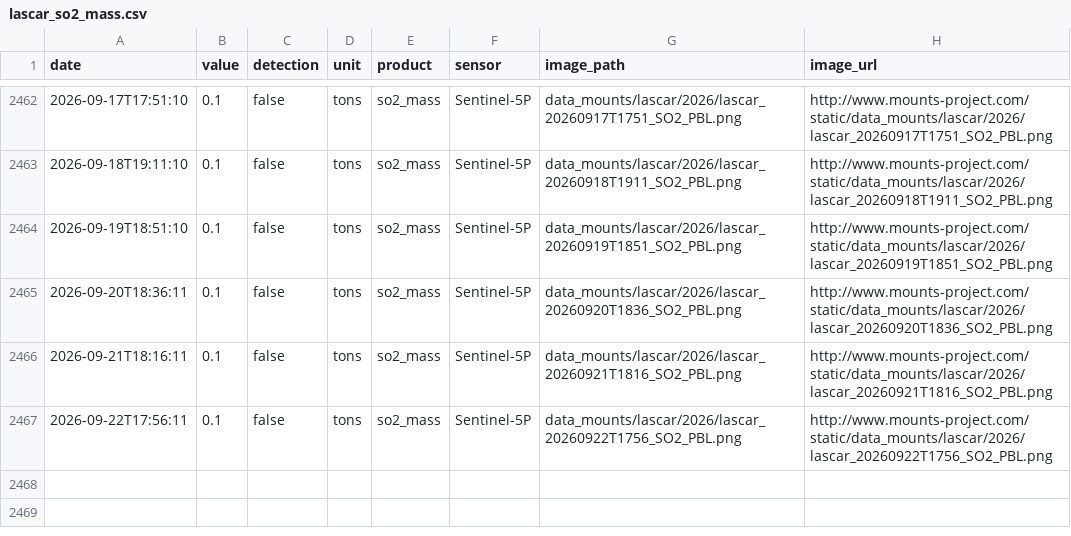
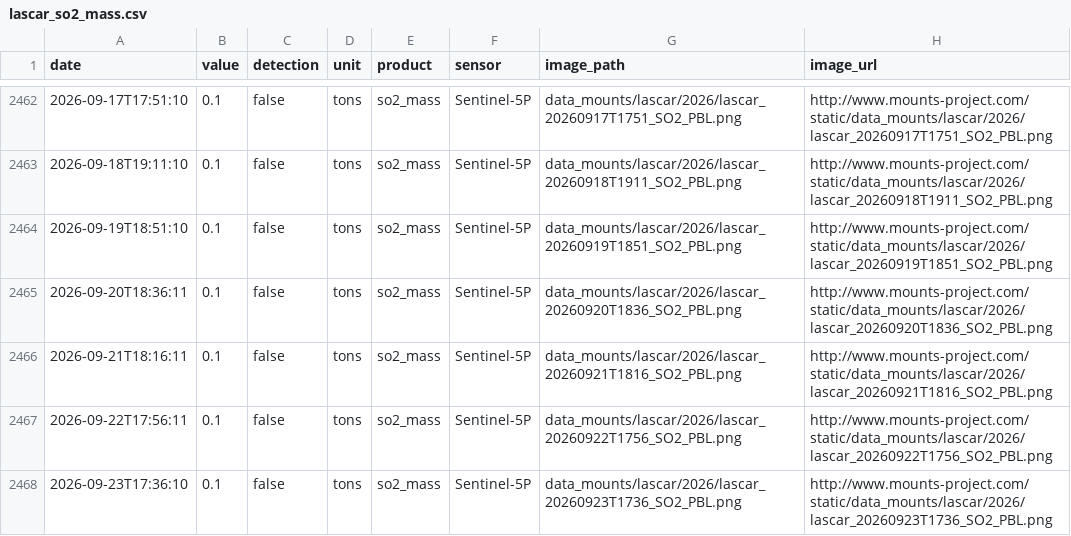
Before and after one commit to MendozaVolcanic/MOUNTS-Chile, a CSV file: csv/lascar_so2_mass.csv, drawn as a sheet; only a part is shown, gaps mark what is left out; the diff names each change by its address in the sheet, - before the commit and + after, or states it on an @@ line.

```diff
--- a/csv/lascar_so2_mass.csv
+++ b/csv/lascar_so2_mass.csv
+row 2468: 2026-09-23T17:36:10 | 0.1 | false | tons | so2_mass | Sentinel-5P | data_mounts/lascar/2026/lascar_20260923T1736_SO2_PBL.png | http://www.mounts-project.com/static/data_mounts/lascar/2026/lascar_20260923T1736_SO2_PBL.png
```
Also changed, not shown: csv/events.csv, 19 other files.
